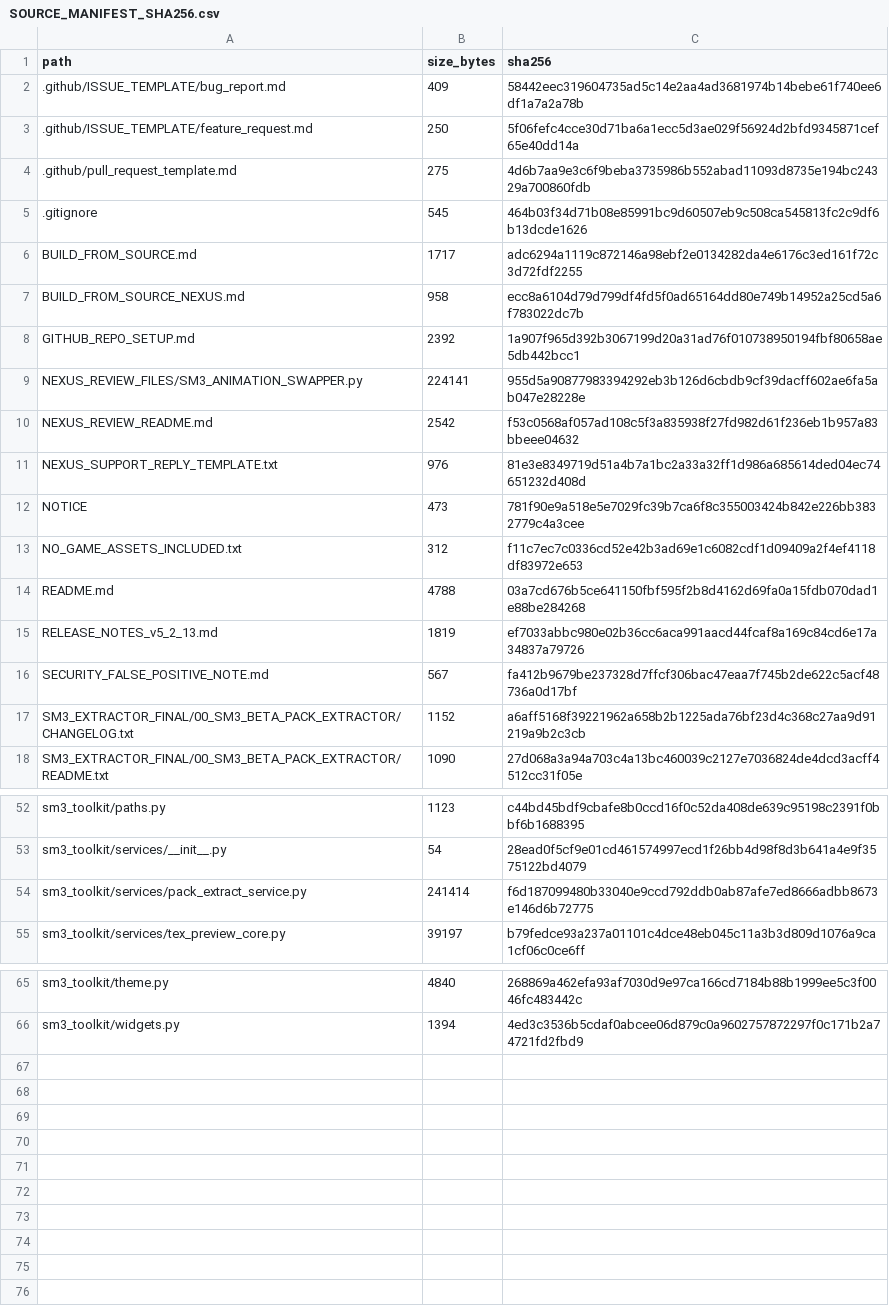
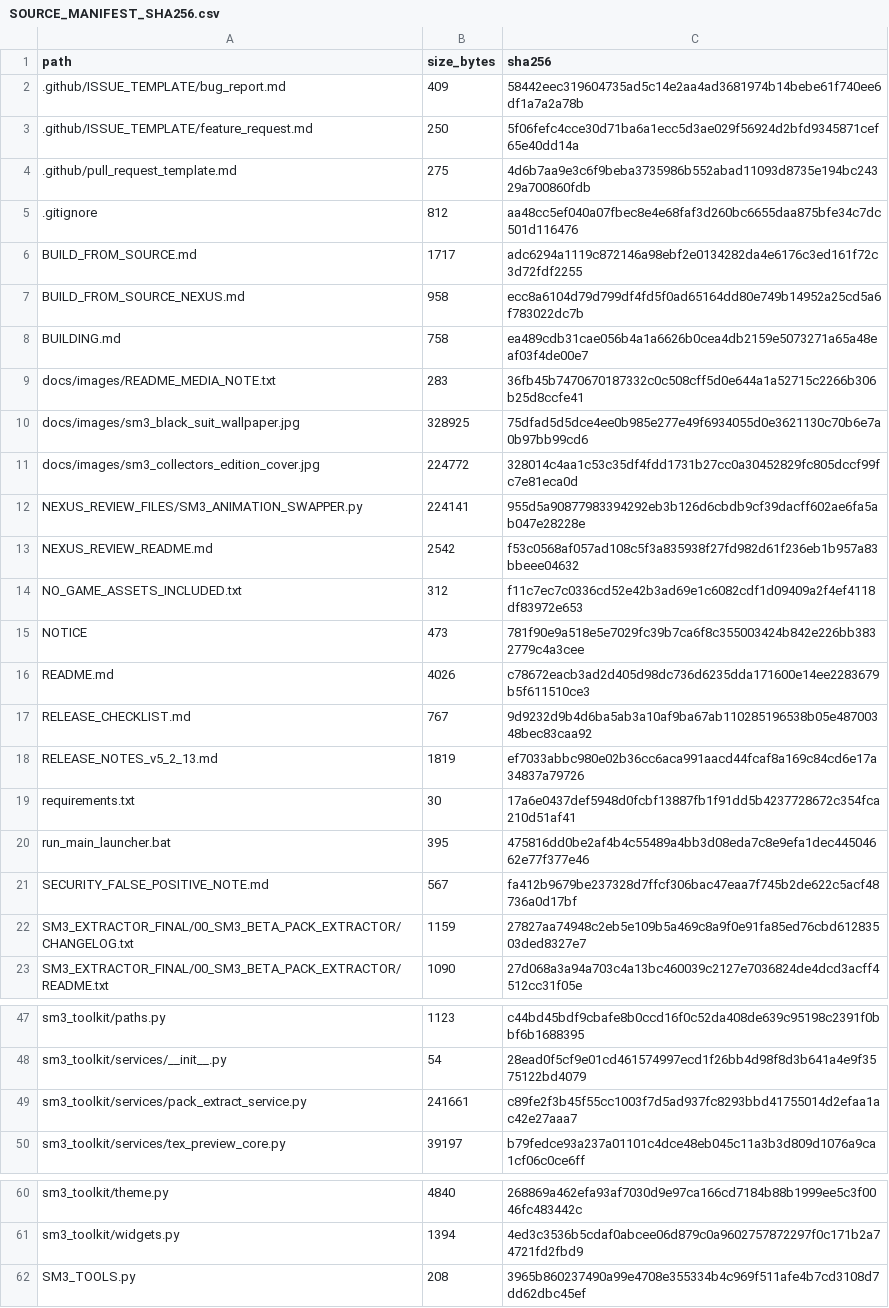
Before and after one commit to TSGAMING264/SM3-MODDING-TOOLKIT, a CSV file: SOURCE_MANIFEST_SHA256.csv, drawn as a sheet; only a part is shown, gaps mark what is left out; the diff covers the shown part only.

Commit message:
Clean public source release for Nexus review

```diff
--- a/SOURCE_MANIFEST_SHA256.csv
+++ b/SOURCE_MANIFEST_SHA256.csv
@@ -4,15 +4,20 @@ path,size_bytes,sha256
 ".github/pull_request_template.md",275,4d6b7aa9e3c6f9beba3735986b552abad11093d8735e194bc24329a700860fdb
-".gitignore",545,464b03f34d71b08e85991bc9d60507eb9c508ca545813fc2c9df6b13dcde1626
+".gitignore",812,aa48cc5ef040a07fbec8e4e68faf3d260bc6655daa875bfe34c7dc501d116476
 "BUILD_FROM_SOURCE.md",1717,adc6294a1119c872146a98ebf2e0134282da4e6176c3ed161f72c3d72fdf2255
 "BUILD_FROM_SOURCE_NEXUS.md",958,ecc8a6104d79d799df4fd5f0ad65164dd80e749b14952a25cd5a6f783022dc7b
-"GITHUB_REPO_SETUP.md",2392,1a907f965d392b3067199d20a31ad76f010738950194fbf80658ae5db442bcc1
+"BUILDING.md",758,ea489cdb31cae056b4a1a6626b0cea4db2159e5073271a65a48eaf03f4de00e7
+"docs/images/README_MEDIA_NOTE.txt",283,36fb45b7470670187332c0c508cff5d0e644a1a52715c2266b306b25d8ccfe41
+"docs/images/sm3_black_suit_wallpaper.jpg",328925,75dfad5d5dce4ee0b985e277e49f6934055d0e3621130c70b6e7a0b97bb99cd6
+"docs/images/sm3_collectors_edition_cover.jpg",224772,328014c4aa1c53c35df4fdd1731b27cc0a30452829fc805dccf99fc7e81eca0d
 "NEXUS_REVIEW_FILES/SM3_ANIMATION_SWAPPER.py",224141,955d5a90877983394292eb3b126d6cbdb9cf39dacff602ae6fa5ab047e28228e
 "NEXUS_REVIEW_README.md",2542,f53c0568af057ad108c5f3a835938f27fd982d61f236eb1b957a83bbeee04632
-"NEXUS_SUPPORT_REPLY_TEMPLATE.txt",976,81e3e8349719d51a4b7a1bc2a33a32ff1d986a685614ded04ec74651232d408d
+"NO_GAME_ASSETS_INCLUDED.txt",312,f11c7ec7c0336cd52e42b3ad69e1c6082cdf1d09409a2f4ef4118df83972e653
 "NOTICE",473,781f90e9a518e5e7029fc39b7ca6f8c355003424b842e226bb3832779c4a3cee
-"NO_GAME_ASSETS_INCLUDED.txt",312,f11c7ec7c0336cd52e42b3ad69e1c6082cdf1d09409a2f4ef4118df83972e653
-"README.md",4788,03a7cd676b5ce641150fbf595f2b8d4162d69fa0a15fdb070dad1e88be284268
+"README.md",4026,c78672eacb3ad2d405d98dc736d6235dda171600e14ee2283679b5f611510ce3
+"RELEASE_CHECKLIST.md",767,9d9232d9b4d6ba5ab3a10af9ba67ab110285196538b05e48700348bec83caa92
 "RELEASE_NOTES_v5_2_13.md",1819,ef7033abbc980e02b36cc6aca991aacd44fcaf8a169c84cd6e17a34837a79726
+"requirements.txt",30,17a6e0437def5948d0fcbf13887fb1f91dd5b4237728672c354fca210d51af41
+"run_main_launcher.bat",395,475816dd0be2af4b4c55489a4bb3d08eda7c8e9efa1dec44504662e77f377e46
 "SECURITY_FALSE_POSITIVE_NOTE.md",567,fa412b9679be237328d7ffcf306bac47eaa7f745b2de622c5acf48736a0d17bf
-"SM3_EXTRACTOR_FINAL/00_SM3_BETA_PACK_EXTRACTOR/CHANGELOG.txt",1152,a6aff5168f39221962a658b2b1225ada76bf23d4c368c27aa9d91219a9b2c3cb
+"SM3_EXTRACTOR_FINAL/00_SM3_BETA_PACK_EXTRACTOR/CHANGELOG.txt",1159,27827aa74948c2eb5e109b5a469c8a9f0e91fa85ed76cbd61283503ded8327e7
 "SM3_EXTRACTOR_FINAL/00_SM3_BETA_PACK_EXTRACTOR/README.txt",1090,27d068a3a94a703c4a13bc460039c2127e7036824de4dcd3acff4512cc31f05e
@@ -53,3 +48,3 @@ path,size_bytes,sha256
 "sm3_toolkit/services/__init__.py",54,28ead0f5cf9e01cd461574997ecd1f26bb4d98f8d3b641a4e9f3575122bd4079
-"sm3_toolkit/services/pack_extract_service.py",241414,f6d187099480b33040e9ccd792ddb0ab87afe7ed8666adbb8673e146d6b72775
+"sm3_toolkit/services/pack_extract_service.py",241661,c89fe2f3b45f55cc1003f7d5ad937fc8293bbd41755014d2efaa1ac42e27aaa7
 "sm3_toolkit/services/tex_preview_core.py",39197,b79fedce93a237a01101c4dce48eb045c11a3b3d809d1076a9ca1cf06c0ce6ff
@@ -66 +61,2 @@ path,size_bytes,sha256
 "sm3_toolkit/widgets.py",1394,4ed3c3536b5cdaf0abcee06d879c0a9602757872297f0c171b2a74721fd2fbd9
+"SM3_TOOLS.py",208,3965b860237490a99e4708e355334b4c969f511afe4b7cd3108d7dd62dbc45ef
```
Also changed, not shown: 4 removed rows elsewhere in this file, 12 other files.
